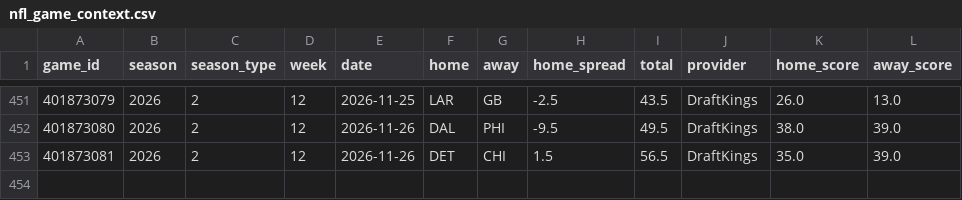
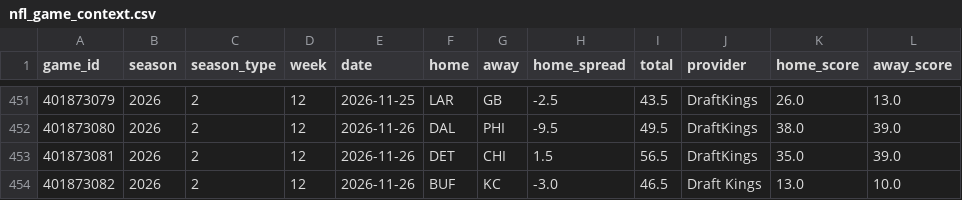
Before and after one commit to skbrillo/prop-analyzer, a CSV file: data/nfl_game_context.csv, drawn as a sheet; only a part is shown, gaps mark what is left out; the diff names each change by its address in the sheet, - before the commit and + after, or states it on an @@ line.

```diff
--- a/data/nfl_game_context.csv
+++ b/data/nfl_game_context.csv
+row 454: 401873082 | 2026 | 2 | 12 | 2026-11-26 | BUF | KC | -3.0 | 46.5 | Draft Kings | 13.0 | 10.0
```
Also changed, not shown: data/nfl_game_logs.csv, 4 other files.
